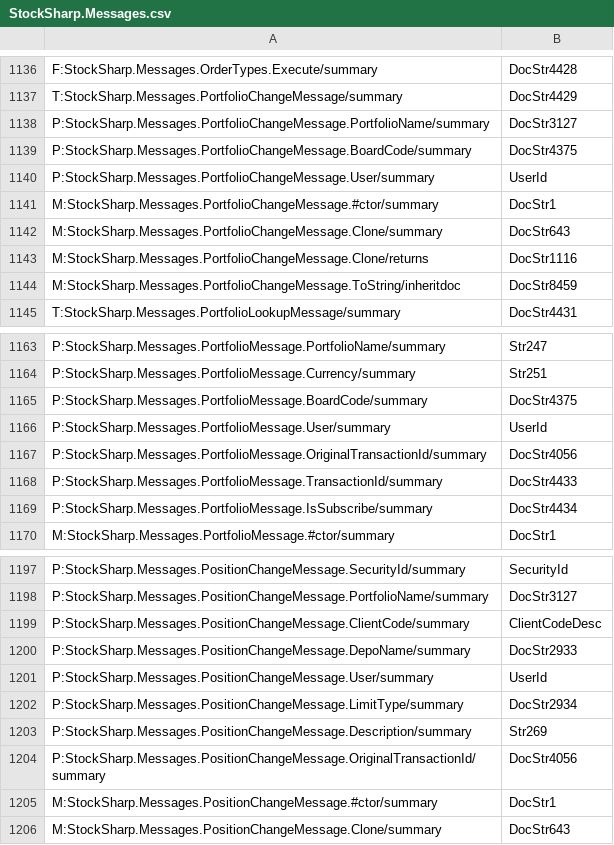
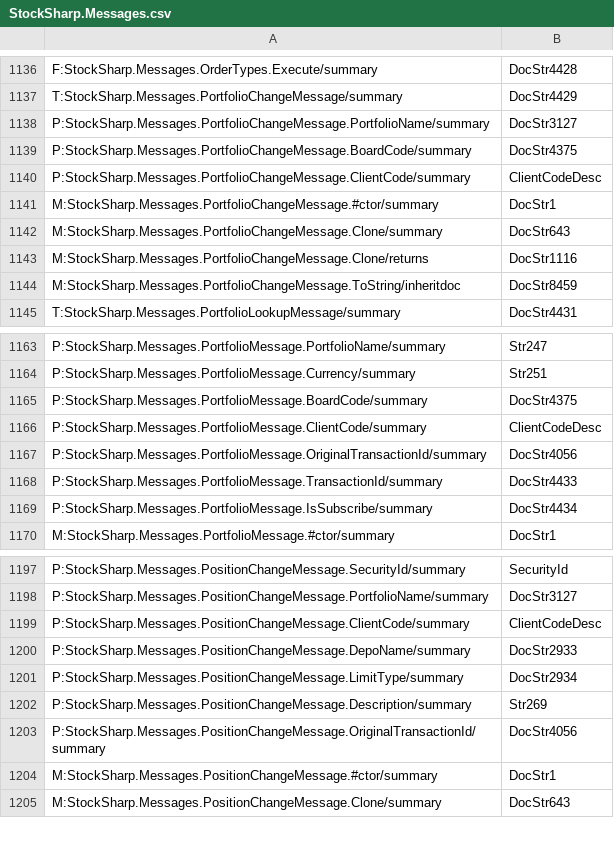
Before and after one commit to StockSharp/StockSharp, a CSV file: Localization/XmlComments/StockSharp.Messages.csv, drawn as a sheet; only a part is shown, gaps mark what is left out.

Commit message:
Positions. Removed User property. ClientCode moved from Position to BasePosition.

```diff
--- a/Localization/XmlComments/StockSharp.Messages.csv
+++ b/Localization/XmlComments/StockSharp.Messages.csv
@@ -1139,3 +1139,3 @@ P:StockSharp.Messages.PortfolioChangeMessage.PortfolioName/summary;DocStr3127
 P:StockSharp.Messages.PortfolioChangeMessage.BoardCode/summary;DocStr4375
-P:StockSharp.Messages.PortfolioChangeMessage.User/summary;UserId
+P:StockSharp.Messages.PortfolioChangeMessage.ClientCode/summary;ClientCodeDesc
 M:StockSharp.Messages.PortfolioChangeMessage.#ctor/summary;DocStr1
@@ -1165,3 +1165,3 @@ P:StockSharp.Messages.PortfolioMessage.Currency/summary;Str251
 P:StockSharp.Messages.PortfolioMessage.BoardCode/summary;DocStr4375
-P:StockSharp.Messages.PortfolioMessage.User/summary;UserId
+P:StockSharp.Messages.PortfolioMessage.ClientCode/summary;ClientCodeDesc
 P:StockSharp.Messages.PortfolioMessage.OriginalTransactionId/summary;DocStr4056
@@ -1200,3 +1200,2 @@ P:StockSharp.Messages.PositionChangeMessage.ClientCode/summary;ClientCodeDesc
 P:StockSharp.Messages.PositionChangeMessage.DepoName/summary;DocStr2933
-P:StockSharp.Messages.PositionChangeMessage.User/summary;UserId
 P:StockSharp.Messages.PositionChangeMessage.LimitType/summary;DocStr2934
```
Also changed, not shown: Localization/XmlComments/StockSharp.BusinessEntities.csv, 8 other files.
